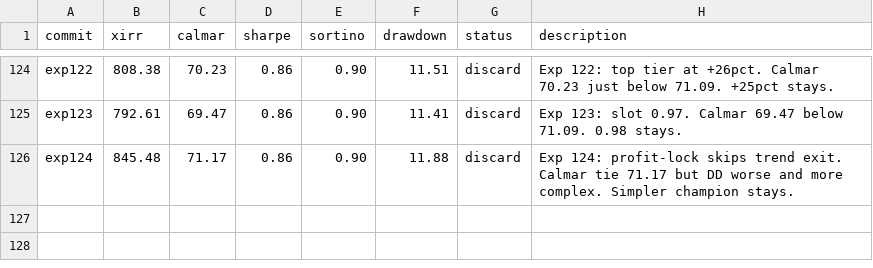
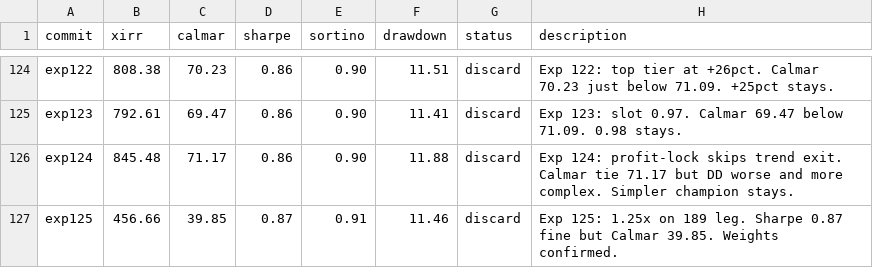
Before and after one commit to meet-minimalist/Backtrader-experiments, a TSV file: results.tsv, drawn as a sheet; only a part is shown, gaps mark what is left out.

```diff
--- a/results.tsv
+++ b/results.tsv
@@ -126 +126,2 @@ exp123	792.61	69.47	0.86	0.90	11.41	discard	Exp 123: slot 0.97. Calmar 69.47 bel
 exp124	845.48	71.17	0.86	0.90	11.88	discard	Exp 124: profit-lock skips trend exit. Calmar tie 71.17 but DD worse and more complex. Simpler champion stays.
+exp125	456.66	39.85	0.87	0.91	11.46	discard	Exp 125: 1.25x on 189 leg. Sharpe 0.87 fine but Calmar 39.85. Weights confirmed.
```
